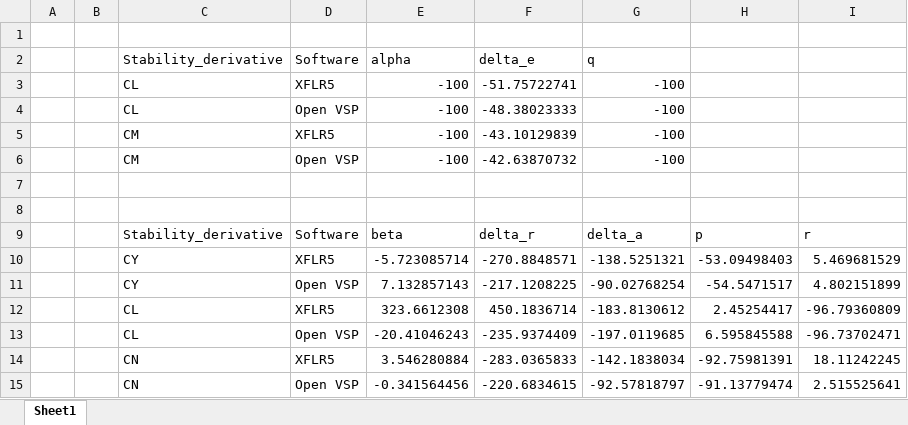
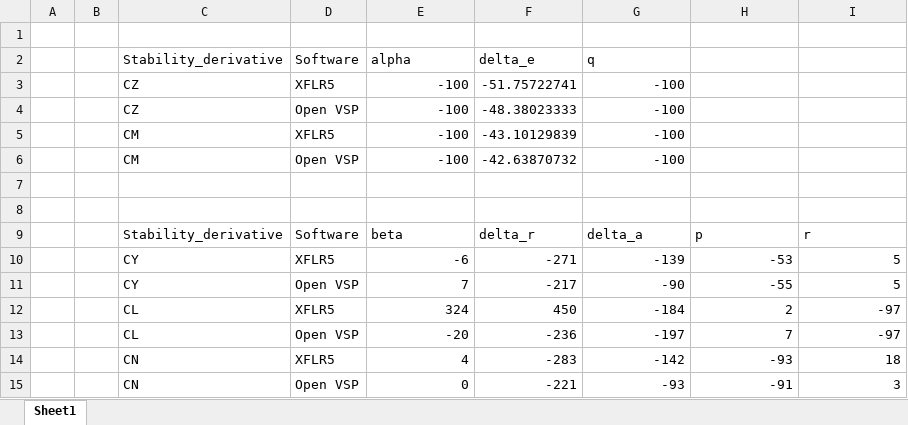
Before and after one commit to Andrea24900/Aeroelasticity-Project, an Excel workbook: ANALYSIS RESULTS/confronto_con_software.xlsx, sheet Sheet1, drawn as a sheet; values as stored, in another font and other column widths than the file's, no borders; removed rows and columns are numbered as before the commit, all else as after; the diff names each change by its address in the sheet, - before the commit and + after, or states it on an @@ line.

```diff
--- a/ANALYSIS RESULTS/confronto_con_software.xlsx (sheet Sheet1)
+++ b/ANALYSIS RESULTS/confronto_con_software.xlsx (sheet Sheet1)
-C3:C4 (Stability_derivative): CL
+C3:C4 (Stability_derivative): CZ
-row 10:  |  | CY | XFLR5 | -5.723085714 | -270.8848571 | -138.5251321 | -53.09498403 | 5.469681529
-row 11:  |  | CY | Open VSP | 7.132857143 | -217.1208225 | -90.02768254 | -54.5471517 | 4.802151899
-row 12:  |  | CL | XFLR5 | 323.6612308 | 450.1836714 | -183.8130612 | 2.45254417 | -96.79360809
-row 13:  |  | CL | Open VSP | -20.41046243 | -235.9374409 | -197.0119685 | 6.595845588 | -96.73702471
-row 14:  |  | CN | XFLR5 | 3.546280884 | -283.0365833 | -142.1838034 | -92.75981391 | 18.11242245
-row 15:  |  | CN | Open VSP | -0.341564456 | -220.6834615 | -92.57818797 | -91.13779474 | 2.515525641
+row 10:  |  | CY | XFLR5 | -6 | -271 | -139 | -53 | 5
+row 11:  |  | CY | Open VSP | 7 | -217 | -90 | -55 | 5
+row 12:  |  | CL | XFLR5 | 324 | 450 | -184 | 2 | -97
+row 13:  |  | CL | Open VSP | -20 | -236 | -197 | 7 | -97
+row 14:  |  | CN | XFLR5 | 4 | -283 | -142 | -93 | 18
+row 15:  |  | CN | Open VSP | 0 | -221 | -93 | -91 | 3
```
Also changed, not shown: 28 other files.
